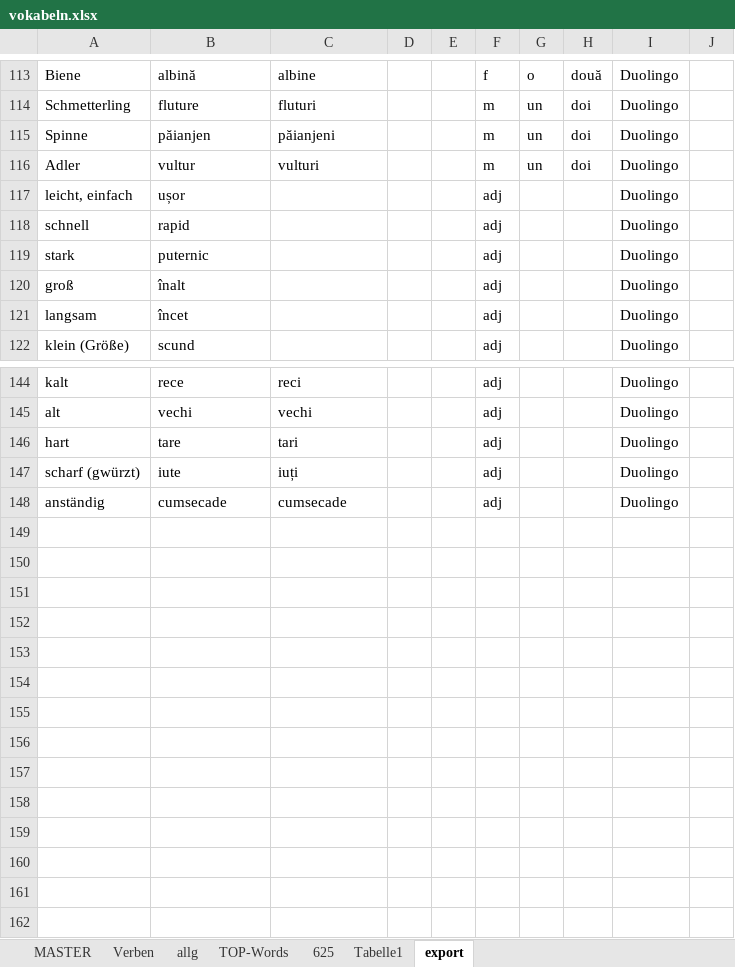
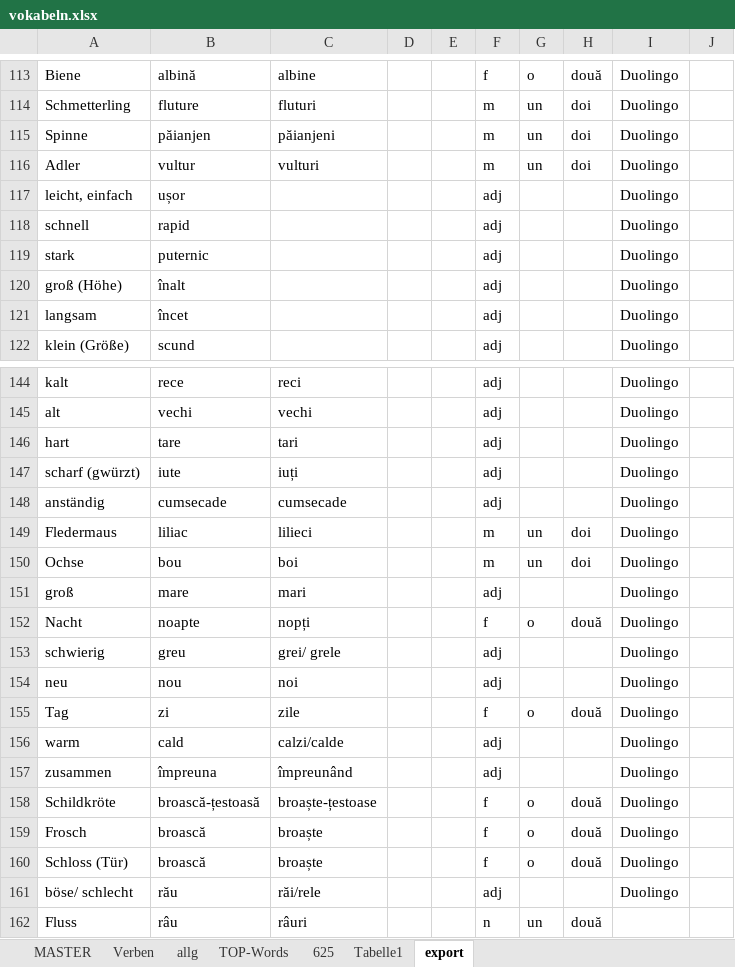
Before and after one commit to Born2Root/ro_de_vocab_anki, an Excel workbook: vokabeln.xlsx, sheet export, drawn as a sheet; only a part is shown, gaps mark what is left out; values as stored, in another font and other column widths than the file's, no borders; the diff names each change by its address in the sheet, - before the commit and + after, or states it on an @@ line.

```diff
--- a/vokabeln.xlsx (sheet export)
+++ b/vokabeln.xlsx (sheet export)
-A120: groß
+A120: groß (Höhe)
+row 149: Fledermaus | liliac | lilieci |  |  | m | un | doi | Duolingo
+row 150: Ochse | bou | boi |  |  | m | un | doi | Duolingo
+row 151: groß | mare | mari |  |  | adj |  |  | Duolingo
+row 152: Nacht | noapte | nopți |  |  | f | o | două | Duolingo
+row 153: schwierig | greu | grei/ grele |  |  | adj |  |  | Duolingo
+row 154: neu | nou | noi |  |  | adj |  |  | Duolingo
+row 155: Tag | zi | zile |  |  | f | o | două | Duolingo
+row 156: warm | cald | calzi/calde |  |  | adj |  |  | Duolingo
+row 157: zusammen | împreuna | împreunând |  |  | adj |  |  | Duolingo
+row 158: Schildkröte | broască-țestoasă | broaște-țestoase |  |  | f | o | două | Duolingo
+row 159: Frosch | broască | broaște |  |  | f | o | două | Duolingo
+row 160: Schloss (Tür) | broască | broaște |  |  | f | o | două | Duolingo
+row 161: böse/ schlecht | rău | răi/rele |  |  | adj |  |  | Duolingo
+row 162: Fluss | râu | râuri |  |  | n | un | două
```
Also changed, not shown: sheet MASTER, sheet Verben, 2 other files.
